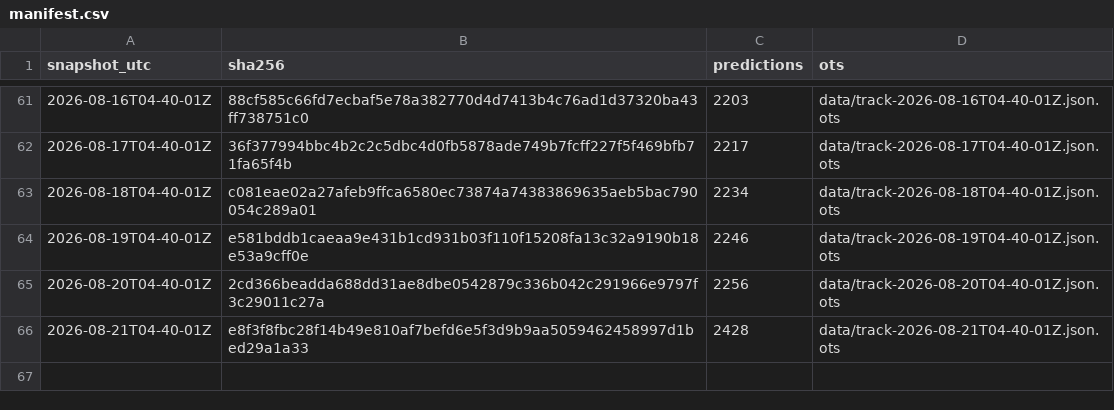
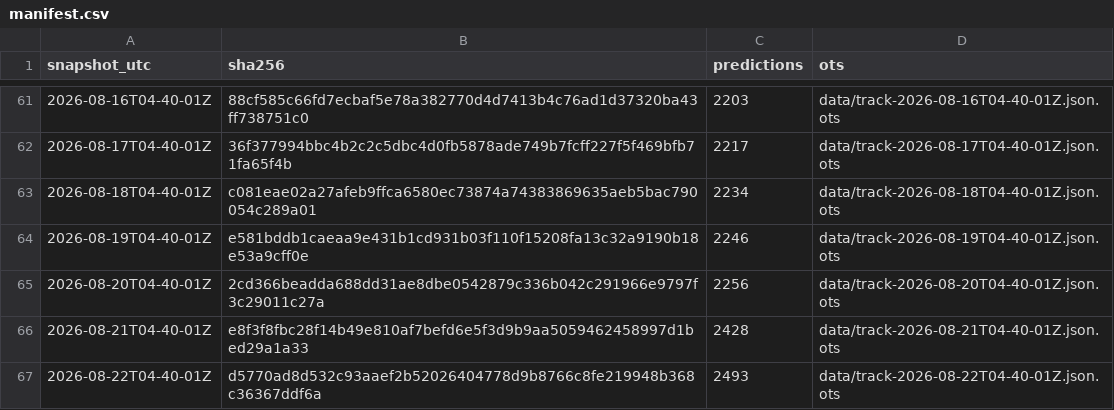
Before and after one commit to tipsaudit/track-record-public, a CSV file: manifest.csv, drawn as a sheet; only a part is shown, gaps mark what is left out; the diff names each change by its address in the sheet, - before the commit and + after, or states it on an @@ line.

Commit message:
track record snapshot 2026-08-22T04-40-01Z · 2493 predictions · sha256 d5770ad8d532

```diff
--- a/manifest.csv
+++ b/manifest.csv
+row 67: 2026-08-22T04-40-01Z | d5770ad8d532c93aaef2b52026404778d9b8766c8fe219948b368c36367ddf6a | 2493 | data/track-2026-08-22T04-40-01Z.json.ots
```
Also changed, not shown: 4 other files.
